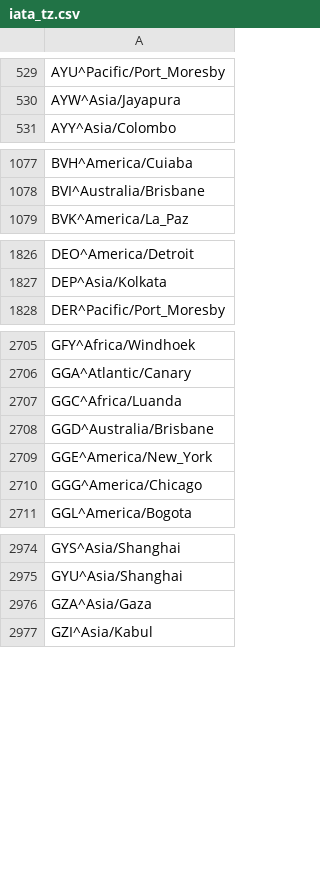
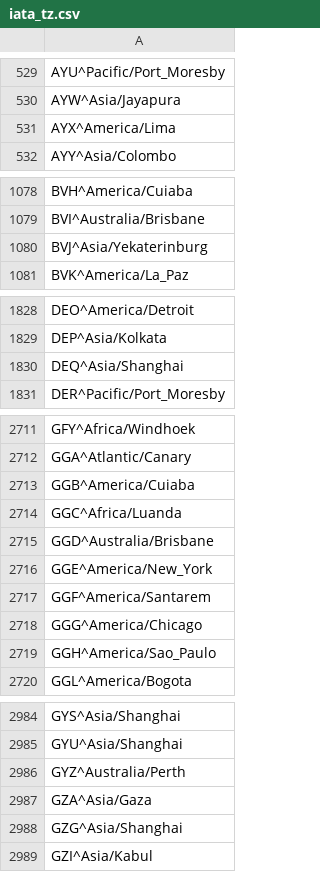
Before and after one commit to benct/iata-utils, a CSV file: generated/iata_tz.csv, drawn as a sheet; only a part is shown, gaps mark what is left out; the diff covers the shown part only; the diff names each change by its address in the sheet, - before the commit and + after, or states it on an @@ line.

Commit message:
Update generated data files (2019-12-21)

```diff
--- a/generated/iata_tz.csv
+++ b/generated/iata_tz.csv
+row 531: AYX^America/Lima
+row 1080: BVJ^Asia/Yekaterinburg
+row 1830: DEQ^Asia/Shanghai
+row 2713: GGB^America/Cuiaba
+row 2717: GGF^America/Santarem
+row 2719: GGH^America/Sao_Paulo
+row 2986: GYZ^Australia/Perth
+row 2988: GZG^Asia/Shanghai
```
Also changed, not shown: 17 added rows, 3 removed rows and 1 edited cell elsewhere in this file, generated/iata_airlines.csv, generated/iata_ssim_tz.csv.
